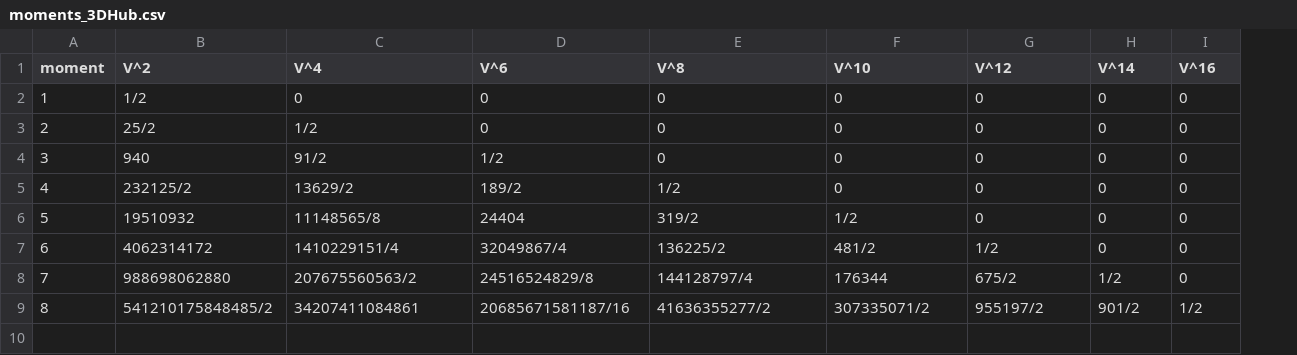
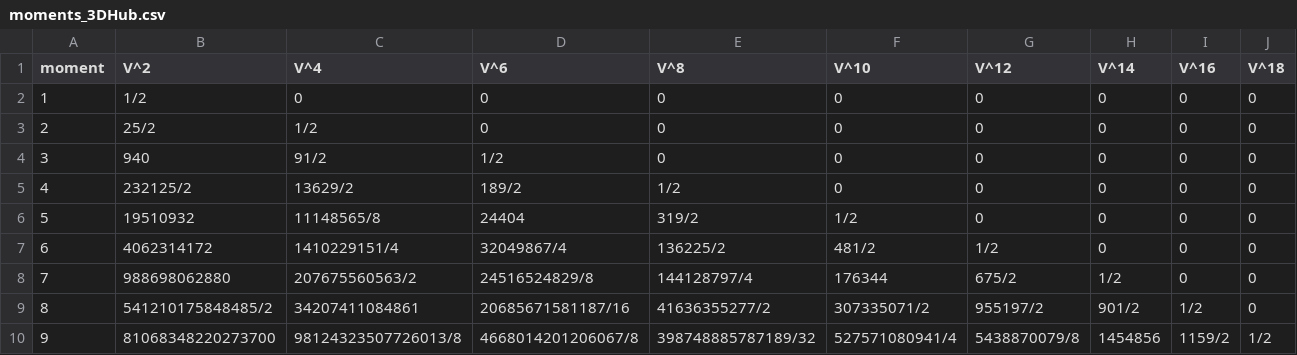
Before and after one commit to ns1gn/symbolic-moments-tV-Hubbard, a CSV file: CSV/moments_3DHub.csv, drawn as a sheet; the diff names each change by its address in the sheet, - before the commit and + after, or states it on an @@ line.

Commit message:
Add files via upload

```diff
--- a/CSV/moments_3DHub.csv
+++ b/CSV/moments_3DHub.csv
+column J (V^18), rows 2-9: all 0
+row 10: 9 | 81068348220273700 | 98124323507726013/8 | 4668014201206067/8 | 398748885787189/32 | 527571080941/4 | 5438870079/8 | 1454856 | 1159/2 | 1/2
```
